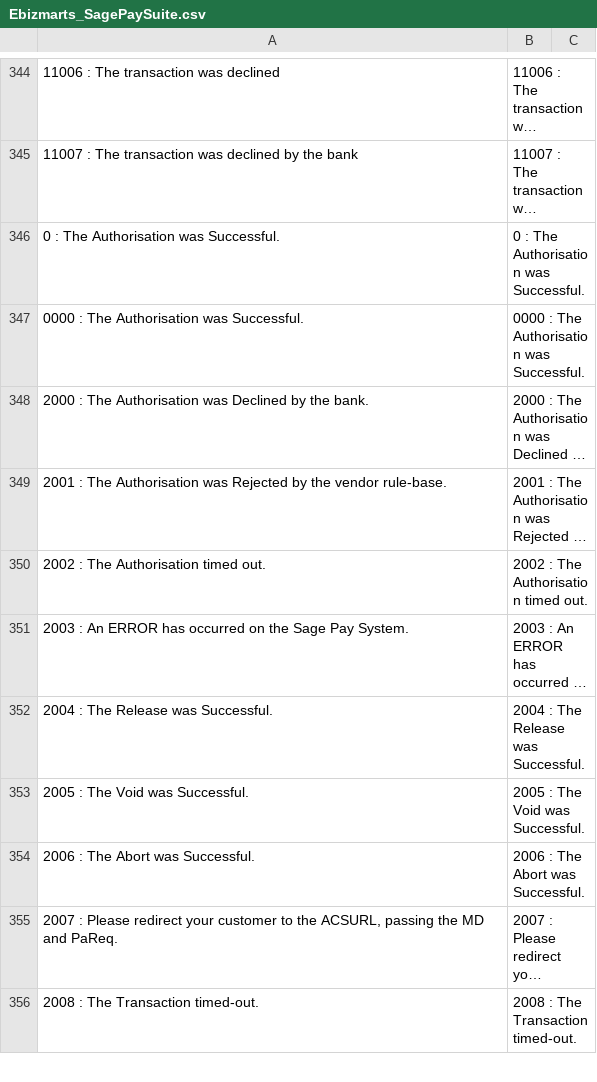
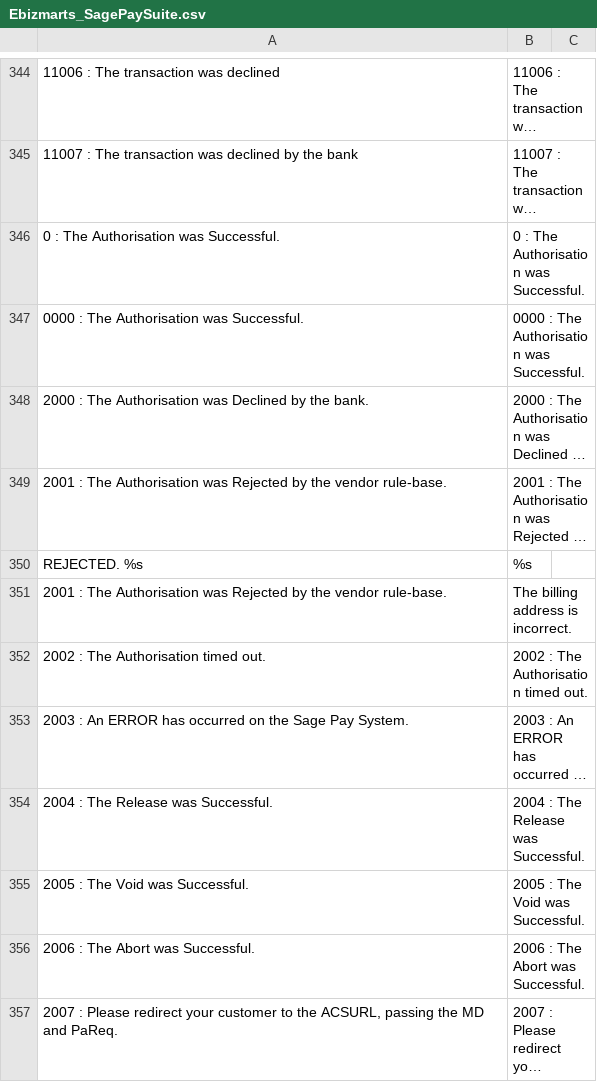
Before and after one commit to ebizmarts/sage-pay-suite-ce, a CSV file: app/locale/en_GB/Ebizmarts_SagePaySuite.csv, drawn as a sheet; only a part is shown, gaps mark what is left out; the shorter side is filled out with more unchanged rows; long unchanged cells end in …; the diff names each change by its address in the sheet, - before the commit and + after, or states it on an @@ line.

```diff
--- a/app/locale/en_GB/Ebizmarts_SagePaySuite.csv
+++ b/app/locale/en_GB/Ebizmarts_SagePaySuite.csv
+row 350: REJECTED. %s | %s
+row 351: 2001 : The Authorisation was Rejected by the vendor rule-base. | The billing address is incorrect.
```
Also changed, not shown: app/locale/en_US/Ebizmarts_SagePaySuite.csv.
